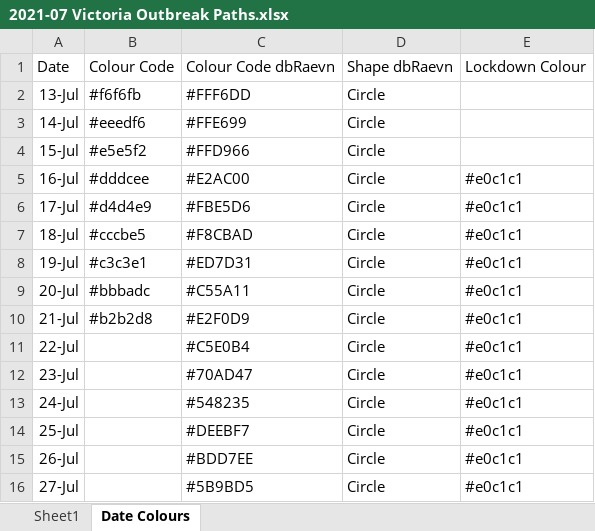
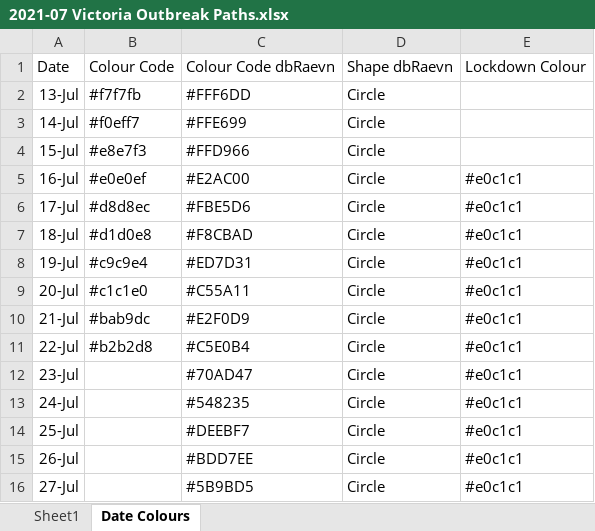
Before and after one commit to Mike-Honey/covid-19-outbreak-paths, an Excel workbook: 2021-07 Victoria Outbreak Paths.xlsx, sheet Date Colours, drawn as a sheet; only a part is shown; values as stored, in another font and other column widths than the file's, no borders; table styles not drawn; the diff names each change by its address in the sheet, - before the commit and + after, or states it on an @@ line.

```diff
--- a/2021-07 Victoria Outbreak Paths.xlsx (sheet Date Colours)
+++ b/2021-07 Victoria Outbreak Paths.xlsx (sheet Date Colours)
-B2: #f6f6fb
+B2: #f7f7fb
-B3: #eeedf6
+B3: #f0eff7
-B4: #e5e5f2
+B4: #e8e7f3
-B5: #dddcee
+B5: #e0e0ef
-B6: #d4d4e9
+B6: #d8d8ec
-B7: #cccbe5
+B7: #d1d0e8
-B8: #c3c3e1
+B8: #c9c9e4
-B9: #bbbadc
+B9: #c1c1e0
-B10: #b2b2d8
+B10: #bab9dc
-B11: (empty)
+B11: #b2b2d8
```
Also changed, not shown: sheet Sheet1, 4 other files.
